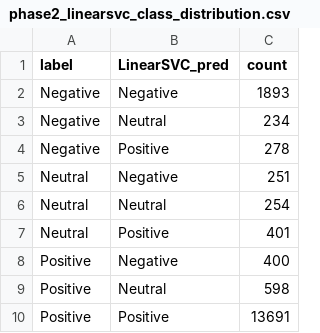
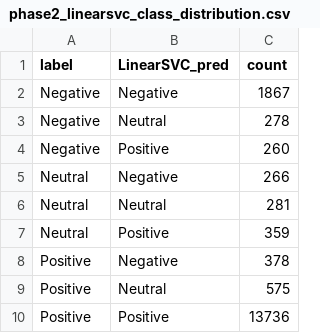
Before and after one commit to Hans-Randy/sentiment-analysis-amazon-appliance-reviews, a CSV file: outputs/tables/phase2_linearsvc_class_distribution.csv, drawn as a sheet.

```diff
--- a/outputs/tables/phase2_linearsvc_class_distribution.csv
+++ b/outputs/tables/phase2_linearsvc_class_distribution.csv
@@ -1,10 +1,10 @@
 label,LinearSVC_pred,count
-Negative,Negative,1893
-Negative,Neutral,234
-Negative,Positive,278
-Neutral,Negative,251
-Neutral,Neutral,254
-Neutral,Positive,401
-Positive,Negative,400
-Positive,Neutral,598
-Positive,Positive,13691
+Negative,Negative,1867
+Negative,Neutral,278
+Negative,Positive,260
+Neutral,Negative,266
+Neutral,Neutral,281
+Neutral,Positive,359
+Positive,Negative,378
+Positive,Neutral,575
+Positive,Positive,13736
```
Also changed, not shown: outputs/tables/phase2_logisticregression_class_distribution.csv, outputs/tables/phase2_mlp_class_distribution.csv, 54 other files.
